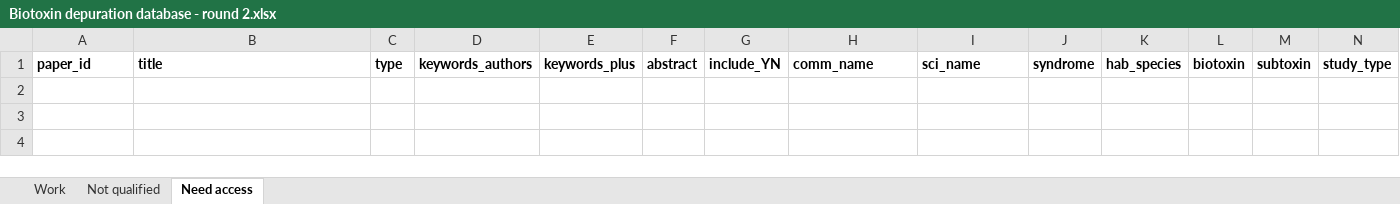
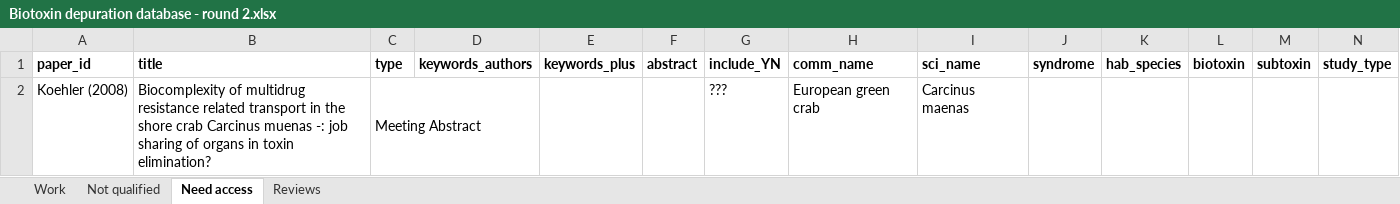
Before and after one commit to cfree14/hab_depuration, an Excel workbook: data/lit_review/round2/raw/Biotoxin depuration database - round 2.xlsx, sheet Need access, drawn as a sheet; only a part is shown; values as stored, in another font and other column widths than the file's, no borders; charts and pictures not drawn; rows hold the shown columns only; the diff names each change by its address in the sheet, - before the commit and + after, or states it on an @@ line.

```diff
--- a/data/lit_review/round2/raw/Biotoxin depuration database - round 2.xlsx (sheet Need access)
+++ b/data/lit_review/round2/raw/Biotoxin depuration database - round 2.xlsx (sheet Need access)
+sheet tab: Reviews
+row 2: Koehler (2008) | Biocomplexity of multidrug resistance related transport in the shore crab Carcinus muenas -: job sharing of organs in toxin elimination? | Meeting Abstract |  |  |  | ??? | European green crab | Carcinus maenas
```
Also changed, not shown: sheet Work, sheet Not qualified, hidden cells, charts or pictures, 3 other files.
